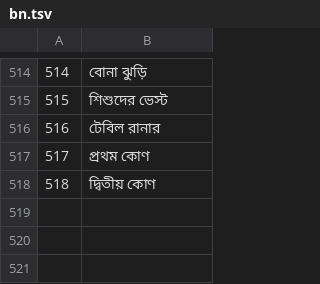
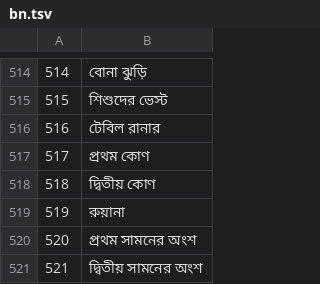
Before and after one commit to jackwallner/knit, a TSV file: scripts/l10n/bn.tsv, drawn as a sheet; only a part is shown, gaps mark what is left out.

```diff
--- a/scripts/l10n/bn.tsv
+++ b/scripts/l10n/bn.tsv
@@ -518 +518,4 @@
 518	দ্বিতীয় কোণ
+519	রুয়ানা
+520	প্রথম সামনের অংশ
+521	দ্বিতীয় সামনের অংশ
```
Also changed, not shown: scripts/l10n/mr.tsv, scripts/l10n/pa.tsv, 50 other files.
